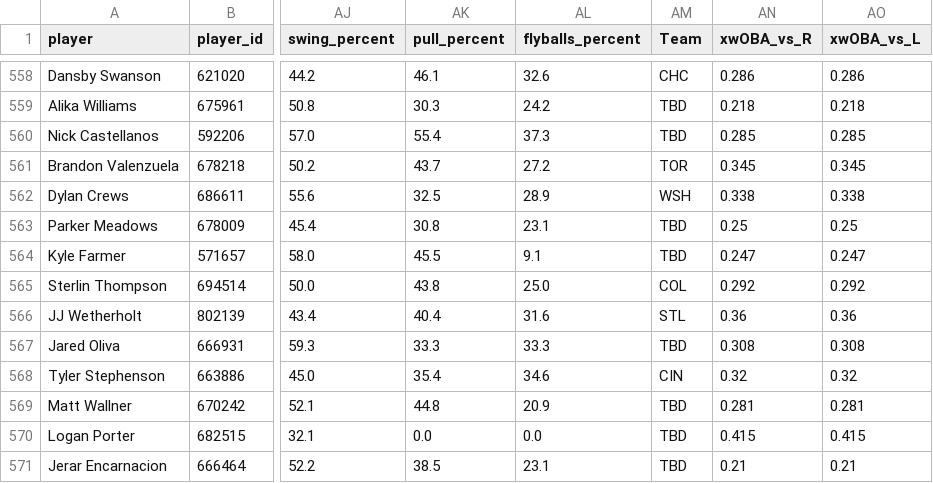
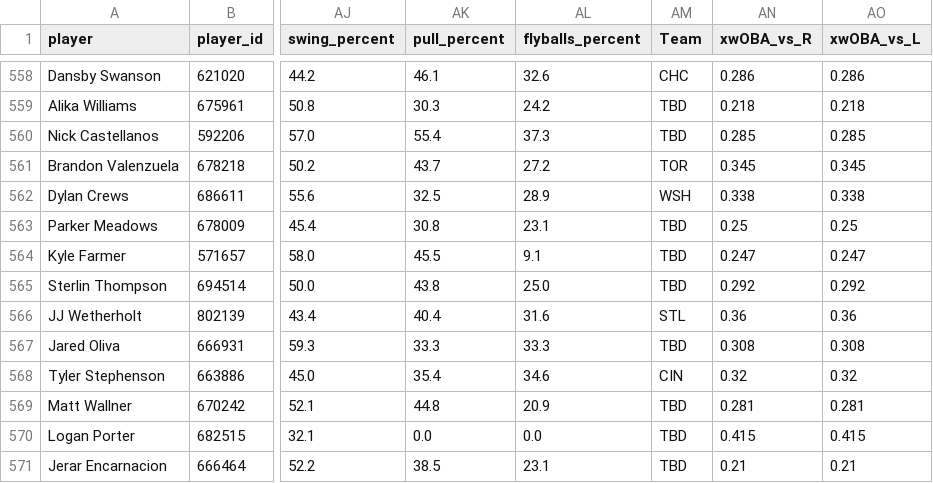
Before and after one commit to KatyushaDashboard/MLB-Simple-Rapor, a CSV file: master_hitter_2026.csv, drawn as a sheet; only a part is shown, gaps mark what is left out; the diff covers the shown part only; the diff names each change by its address in the sheet, - before the commit and + after, or states it on an @@ line.

```diff
--- a/master_hitter_2026.csv
+++ b/master_hitter_2026.csv
-AM565 (Team): COL
+AM565 (Team): TBD
```
Also changed, not shown: 5 edited cells elsewhere in this file, hitter_vs_lhp.csv, hitter_vs_rhp.csv, 7 other files.
